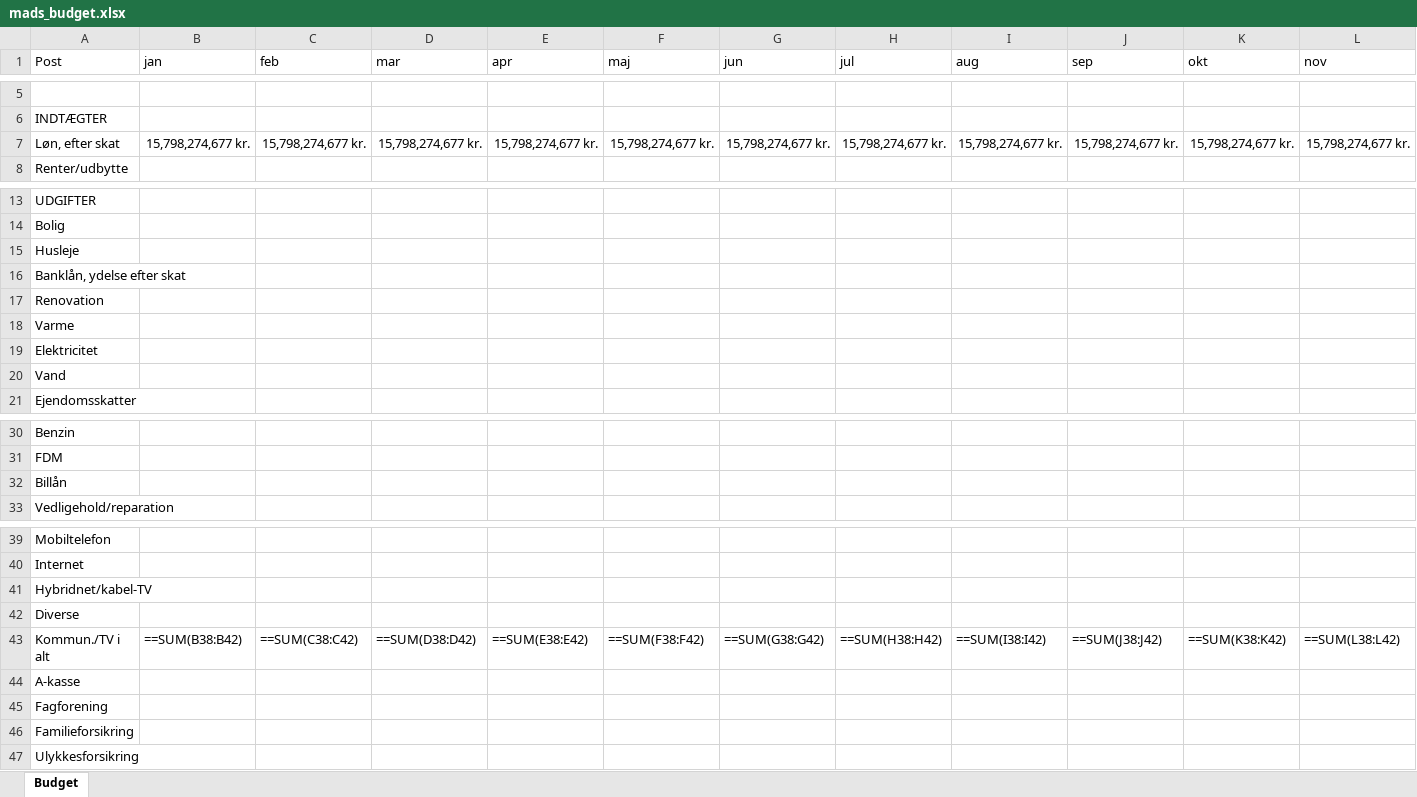
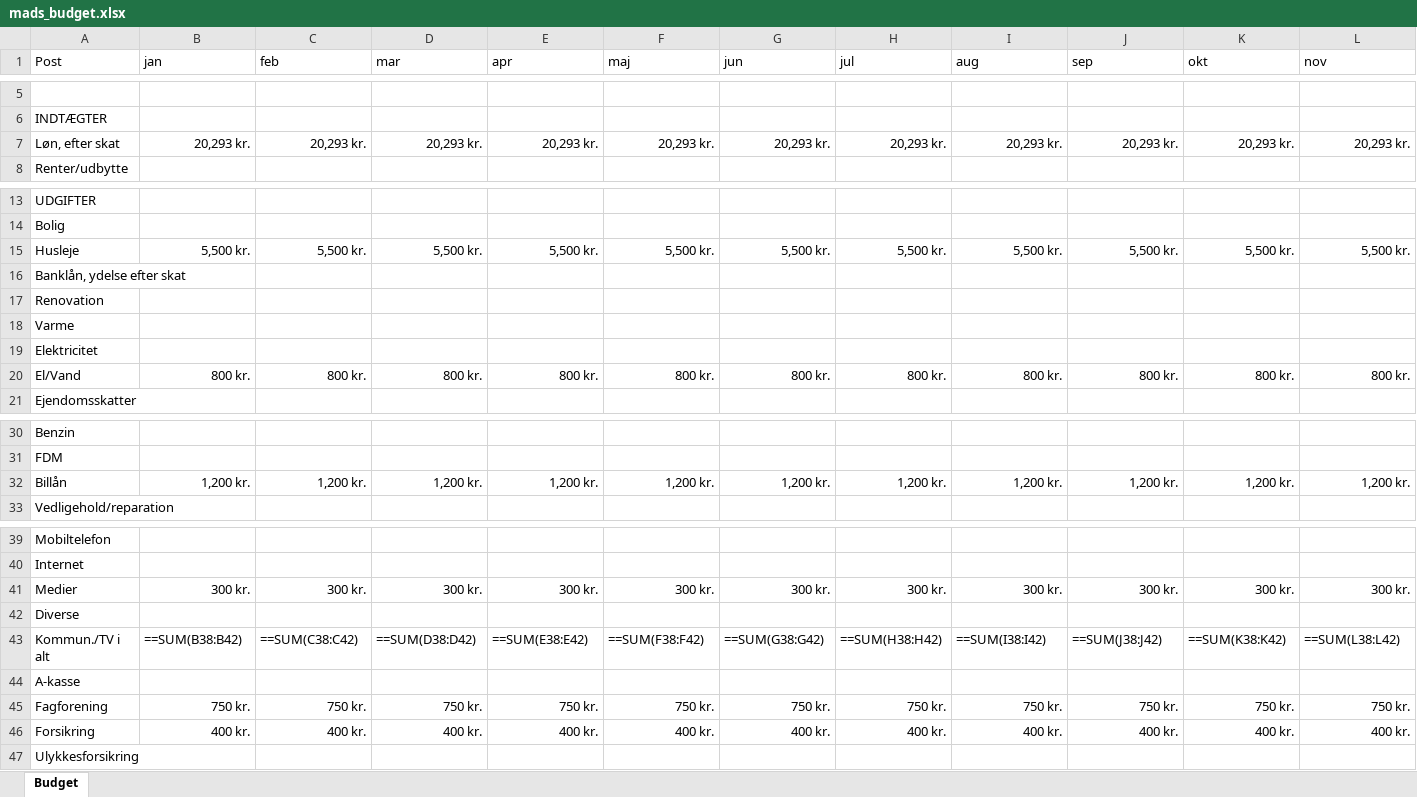
Before and after one commit to cphthomas/sem2.tepedu.dk, an Excel workbook: files/mads_budget.xlsx, sheet Budget, drawn as a sheet; only a part is shown, gaps mark what is left out; values as stored, in another font and other column widths than the file's, no borders; formulas without a stored value are shown as written; removed rows and columns are numbered as before the commit, all else as after; rows hold the shown columns only; the diff names each change by its address in the sheet, - before the commit and + after, or states it on an @@ line.

```diff
--- a/files/mads_budget.xlsx (sheet Budget)
+++ b/files/mads_budget.xlsx (sheet Budget)
-row 7: Løn, efter skat | 15,798,274,677 kr. | 15,798,274,677 kr. | 15,798,274,677 kr. | 15,798,274,677 kr. | 15,798,274,677 kr. | 15,798,274,677 kr. | 15,798,274,677 kr. | 15,798,274,677 kr. | 15,798,274,677 kr. | 15,798,274,677 kr. | 15,798,274,677 kr.
+row 7: Løn, efter skat | 20,293 kr. | 20,293 kr. | 20,293 kr. | 20,293 kr. | 20,293 kr. | 20,293 kr. | 20,293 kr. | 20,293 kr. | 20,293 kr. | 20,293 kr. | 20,293 kr.
-row 15: Husleje
+row 15: Husleje | 5,500 kr. | 5,500 kr. | 5,500 kr. | 5,500 kr. | 5,500 kr. | 5,500 kr. | 5,500 kr. | 5,500 kr. | 5,500 kr. | 5,500 kr. | 5,500 kr.
-row 20: Vand
+row 20: El/Vand | 800 kr. | 800 kr. | 800 kr. | 800 kr. | 800 kr. | 800 kr. | 800 kr. | 800 kr. | 800 kr. | 800 kr. | 800 kr.
-row 32: Billån
+row 32: Billån | 1,200 kr. | 1,200 kr. | 1,200 kr. | 1,200 kr. | 1,200 kr. | 1,200 kr. | 1,200 kr. | 1,200 kr. | 1,200 kr. | 1,200 kr. | 1,200 kr.
-row 41: Hybridnet/kabel-TV
+row 41: Medier | 300 kr. | 300 kr. | 300 kr. | 300 kr. | 300 kr. | 300 kr. | 300 kr. | 300 kr. | 300 kr. | 300 kr. | 300 kr.
-row 45: Fagforening
-row 46: Familieforsikring
+row 45: Fagforening | 750 kr. | 750 kr. | 750 kr. | 750 kr. | 750 kr. | 750 kr. | 750 kr. | 750 kr. | 750 kr. | 750 kr. | 750 kr.
+row 46: Forsikring | 400 kr. | 400 kr. | 400 kr. | 400 kr. | 400 kr. | 400 kr. | 400 kr. | 400 kr. | 400 kr. | 400 kr. | 400 kr.
```
Also changed, not shown: files/emilie_thomas_budget.xlsx, files/mads_skat.xlsx, 10 other files.
